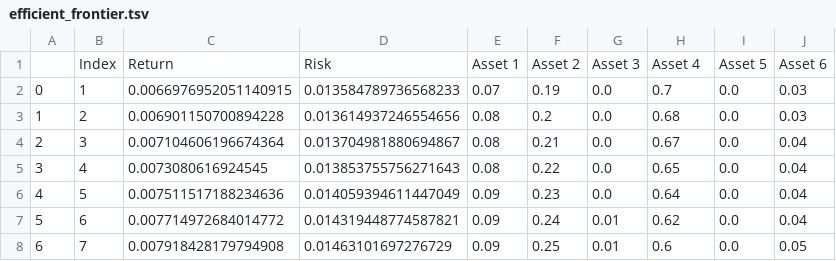
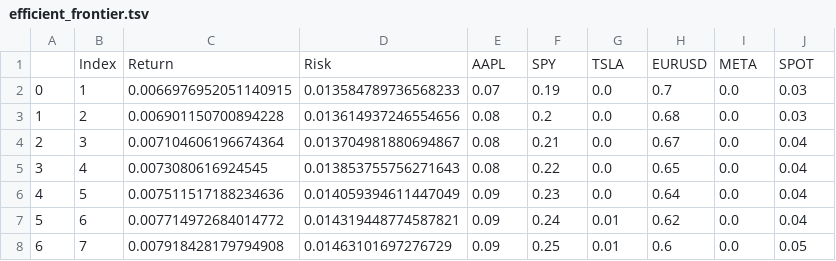
Before and after one commit to veniola/dx704-project-01, a TSV file: efficient_frontier.tsv, drawn as a sheet; only a part is shown.

```diff
--- a/efficient_frontier.tsv
+++ b/efficient_frontier.tsv
@@ -1,2 +1,2 @@
-	Index	Return	Risk	Asset 1	Asset 2	Asset 3	Asset 4	Asset 5	Asset 6
+	Index	Return	Risk	AAPL	SPY	TSLA	EURUSD	META	SPOT
 0	1	0.0066976952051140915	0.013584789736568233	0.07	0.19	0.0	0.7	0.0	0.03
```
Also changed, not shown: 2 other files.
